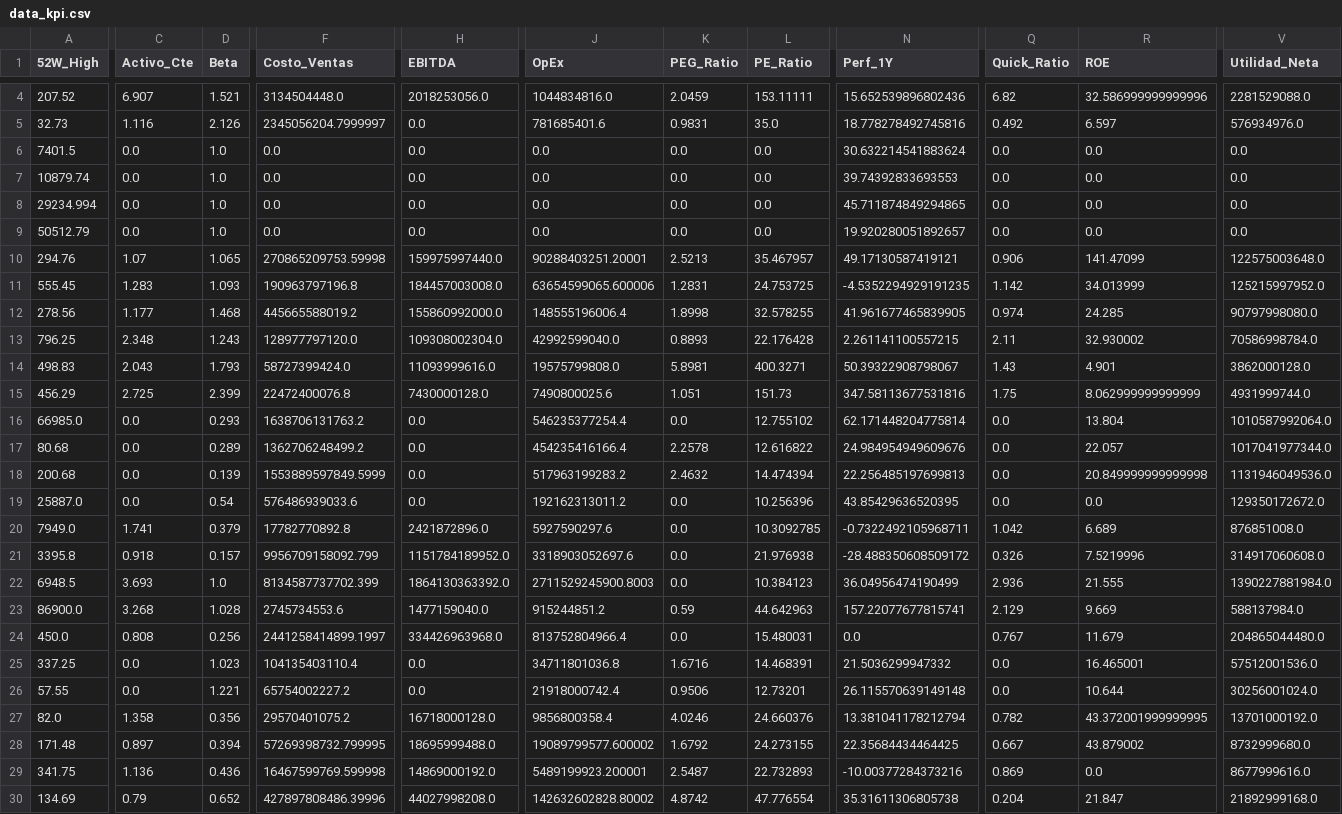
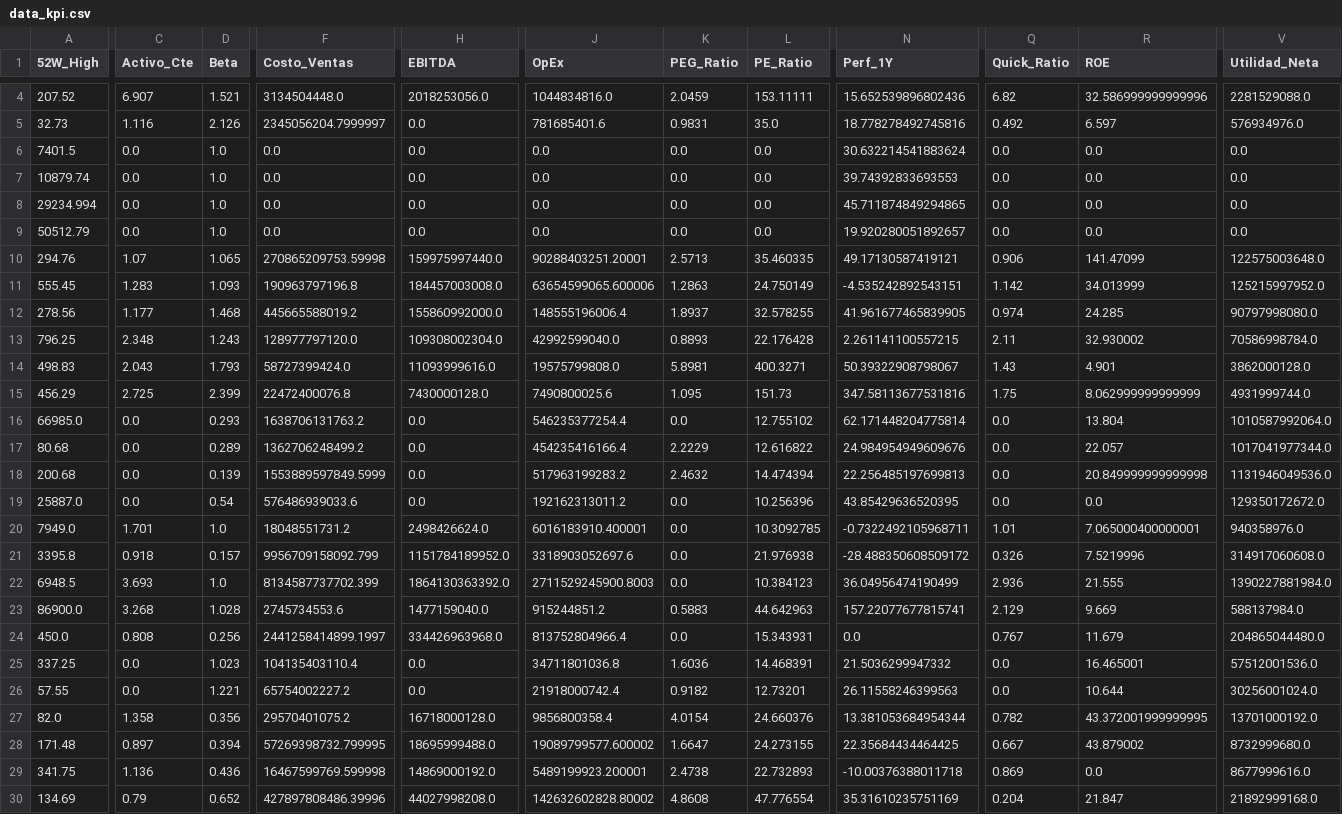
Before and after one commit to nicolasbobadillat/Indicadores, a CSV file: data_kpi.csv, drawn as a sheet; only a part is shown, gaps mark what is left out; the diff covers the shown part only; the diff names each change by its address in the sheet, - before the commit and + after, or states it on an @@ line.

```diff
--- a/data_kpi.csv
+++ b/data_kpi.csv
-K10 (PEG_Ratio): 2.5213
+K10 (PEG_Ratio): 2.5713
-L10 (PE_Ratio): 35.467957
+L10 (PE_Ratio): 35.460335
-K11 (PEG_Ratio): 1.2831
+K11 (PEG_Ratio): 1.2863
-L11 (PE_Ratio): 24.753725
+L11 (PE_Ratio): 24.750149
-N11 (Perf_1Y): -4.5352294929191235
+N11 (Perf_1Y): -4.535242892543151
-K12 (PEG_Ratio): 1.8998
+K12 (PEG_Ratio): 1.8937
-K15 (PEG_Ratio): 1.051
+K15 (PEG_Ratio): 1.095
-K17 (PEG_Ratio): 2.2578
+K17 (PEG_Ratio): 2.2229
-C20 (Activo_Cte): 1.741
+C20 (Activo_Cte): 1.701
-D20 (Beta): 0.379
+D20 (Beta): 1.0
-F20 (Costo_Ventas): 17782770892.8
+F20 (Costo_Ventas): 18048551731.2
-H20 (EBITDA): 2421872896.0
+H20 (EBITDA): 2498426624.0
-J20 (OpEx): 5927590297.6
+J20 (OpEx): 6016183910.400001
-Q20 (Quick_Ratio): 1.042
+Q20 (Quick_Ratio): 1.01
-R20 (ROE): 6.689
+R20 (ROE): 7.065000400000001
-V20 (Utilidad_Neta): 876851008.0
+V20 (Utilidad_Neta): 940358976.0
-K23 (PEG_Ratio): 0.59
+K23 (PEG_Ratio): 0.5883
-L24 (PE_Ratio): 15.480031
+L24 (PE_Ratio): 15.343931
-K25 (PEG_Ratio): 1.6716
+K25 (PEG_Ratio): 1.6036
-K26 (PEG_Ratio): 0.9506
+K26 (PEG_Ratio): 0.9182
-N26 (Perf_1Y): 26.115570639149148
+N26 (Perf_1Y): 26.11558246399563
-K27 (PEG_Ratio): 4.0246
+K27 (PEG_Ratio): 4.0154
-N27 (Perf_1Y): 13.381041178212794
+N27 (Perf_1Y): 13.381053684954344
-K28 (PEG_Ratio): 1.6792
+K28 (PEG_Ratio): 1.6647
-K29 (PEG_Ratio): 2.5487
+K29 (PEG_Ratio): 2.4738
-N29 (Perf_1Y): -10.00377284373216
+N29 (Perf_1Y): -10.00376388011718
-K30 (PEG_Ratio): 4.8742
+K30 (PEG_Ratio): 4.8608
-N30 (Perf_1Y): 35.31611306805738
+N30 (Perf_1Y): 35.31610235751169
```
Also changed, not shown: 14 edited cells elsewhere in this file, data_history.csv, data_macro.csv.
